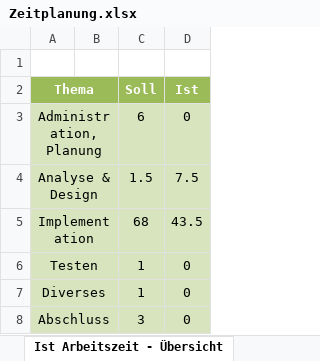
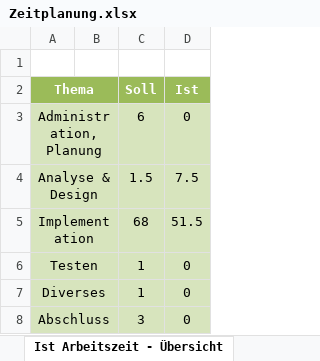
Before and after one commit to lucaaeberhard/the-deadly-snake, an Excel workbook: Zeitplanung.xlsx, sheet Ist Arbeitszeit - Übersicht, drawn as a sheet; values as stored, in another font and other column widths than the file's, no borders; charts and pictures not drawn; the diff names each change by its address in the sheet, - before the commit and + after, or states it on an @@ line.

```diff
--- a/Zeitplanung.xlsx (sheet Ist Arbeitszeit - Übersicht)
+++ b/Zeitplanung.xlsx (sheet Ist Arbeitszeit - Übersicht)
-D5 (Ist): 43.5
+D5 (Ist): 51.5
```
Also changed, not shown: sheet Zeitplanung, charts or pictures, 10 other files.
